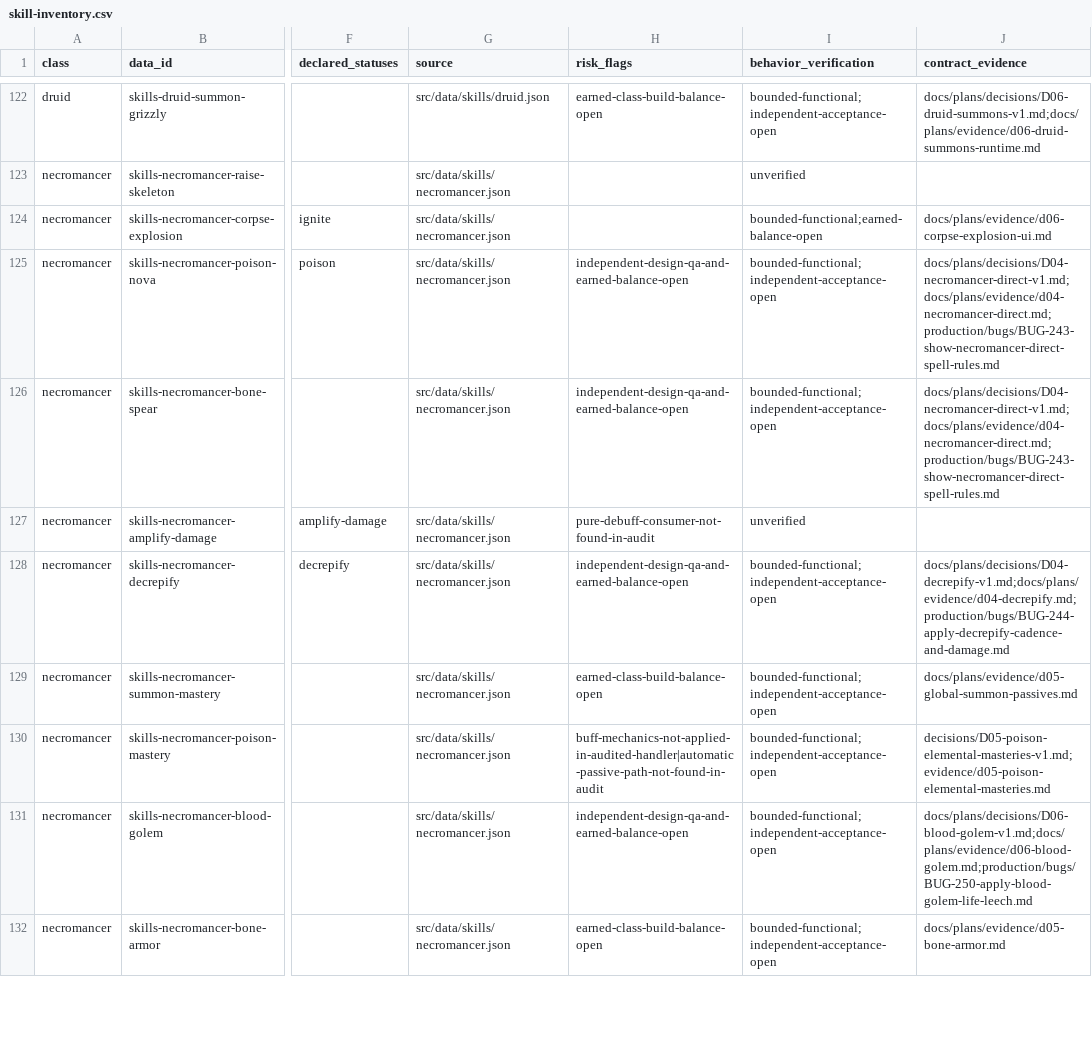
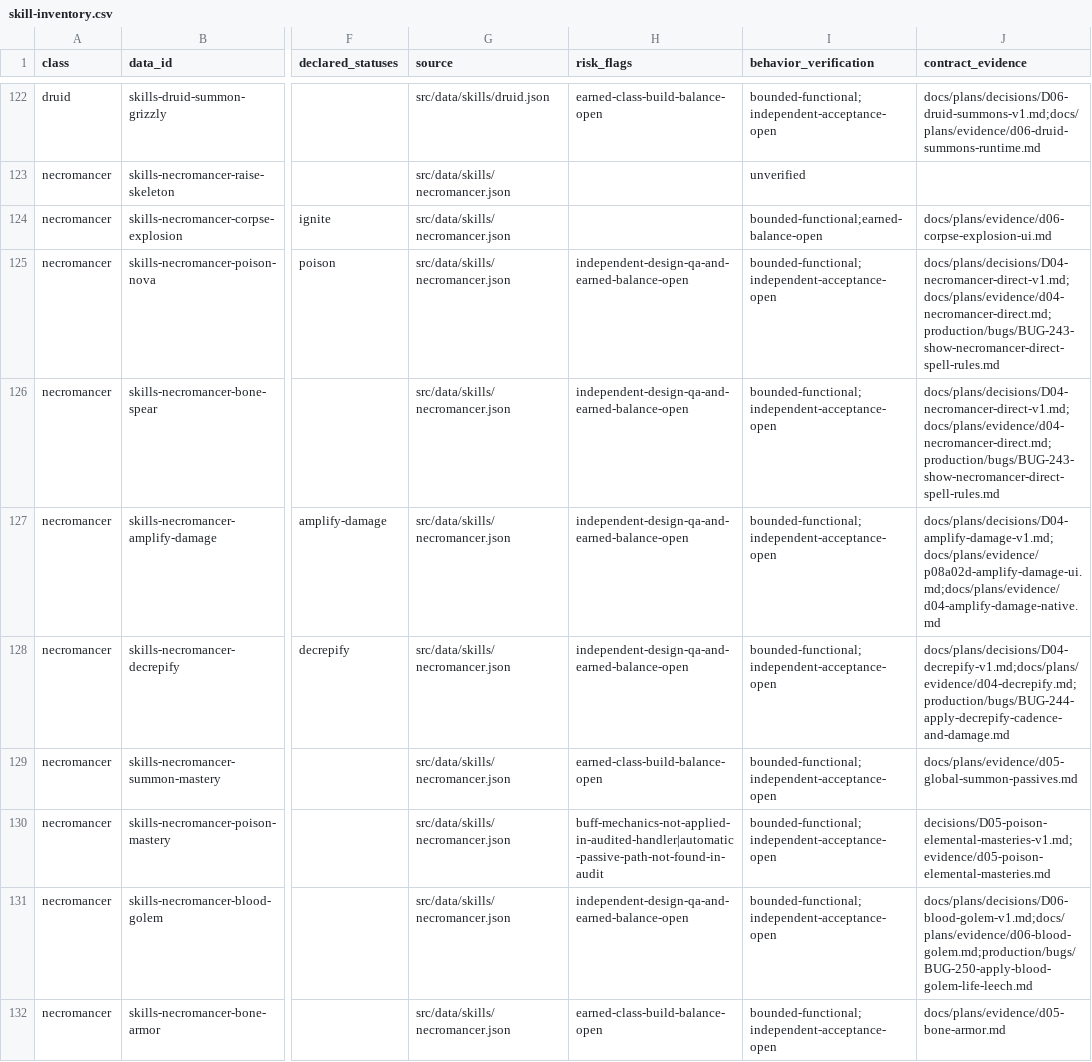
Before and after one commit to phoenixzqy/D2H5TextGame, a CSV file: docs/plans/skill-inventory.csv, drawn as a sheet; only a part is shown, gaps mark what is left out; the diff names each change by its address in the sheet, - before the commit and + after, or states it on an @@ line.

```diff
--- a/docs/plans/skill-inventory.csv
+++ b/docs/plans/skill-inventory.csv
-H127 (risk_flags): pure-debuff-consumer-not-found-in-audit
+H127 (risk_flags): independent-design-qa-and-earned-balance-open
-I127 (behavior_verification): unverified
+I127 (behavior_verification): bounded-functional;independent-acceptance-open
-J127 (contract_evidence): (empty)
+J127 (contract_evidence): docs/plans/decisions/D04-amplify-damage-v1.md;docs/plans/evidence/p08a02d-amplify-damage-ui.md;docs/plans/evidence/d04-amplify-damage-native.md
```
Also changed, not shown: 6 other files.
